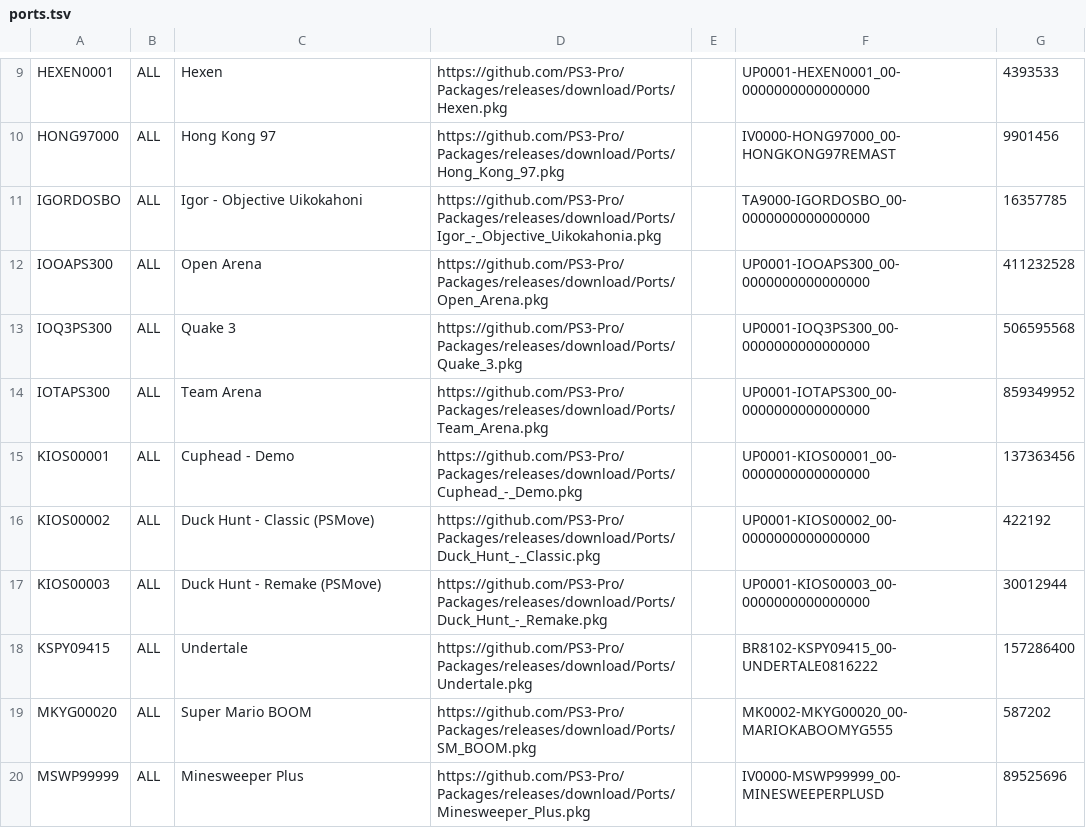
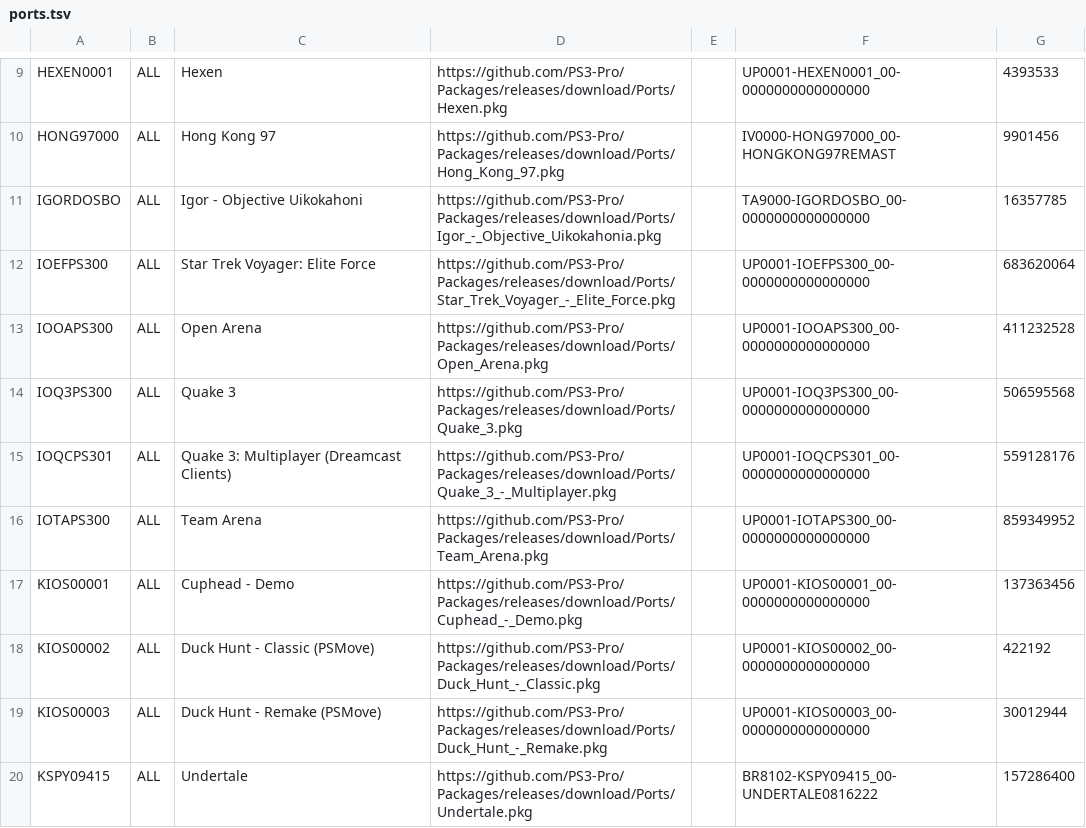
Before and after one commit to PS3-Pro/PSN-Content, a TSV file: resources/database/content/unofficial/ports.tsv, drawn as a sheet; only a part is shown, gaps mark what is left out; the shorter side is filled out with more unchanged rows.

Commit message:
Release

```diff
--- a/resources/database/content/unofficial/ports.tsv
+++ b/resources/database/content/unofficial/ports.tsv
@@ -11,4 +11,6 @@ HONG97000	ALL	Hong Kong 97	https://github.com/PS3-Pro/Packages/releases/download
 IGORDOSBO	ALL	Igor - Objective Uikokahoni	https://github.com/PS3-Pro/Packages/releases/download/Ports/Igor_-_Objective_Uikokahonia.pkg		TA9000-IGORDOSBO_00-0000000000000000	16357785
+IOEFPS300	ALL	Star Trek Voyager: Elite Force	https://github.com/PS3-Pro/Packages/releases/download/Ports/Star_Trek_Voyager_-_Elite_Force.pkg		UP0001-IOEFPS300_00-0000000000000000	683620064
 IOOAPS300	ALL	Open Arena	https://github.com/PS3-Pro/Packages/releases/download/Ports/Open_Arena.pkg		UP0001-IOOAPS300_00-0000000000000000	411232528
 IOQ3PS300	ALL	Quake 3	https://github.com/PS3-Pro/Packages/releases/download/Ports/Quake_3.pkg		UP0001-IOQ3PS300_00-0000000000000000	506595568
+IOQCPS301	ALL	Quake 3: Multiplayer (Dreamcast Clients)	https://github.com/PS3-Pro/Packages/releases/download/Ports/Quake_3_-_Multiplayer.pkg		UP0001-IOQCPS301_00-0000000000000000	559128176
 IOTAPS300	ALL	Team Arena	https://github.com/PS3-Pro/Packages/releases/download/Ports/Team_Arena.pkg		UP0001-IOTAPS300_00-0000000000000000	859349952
```
